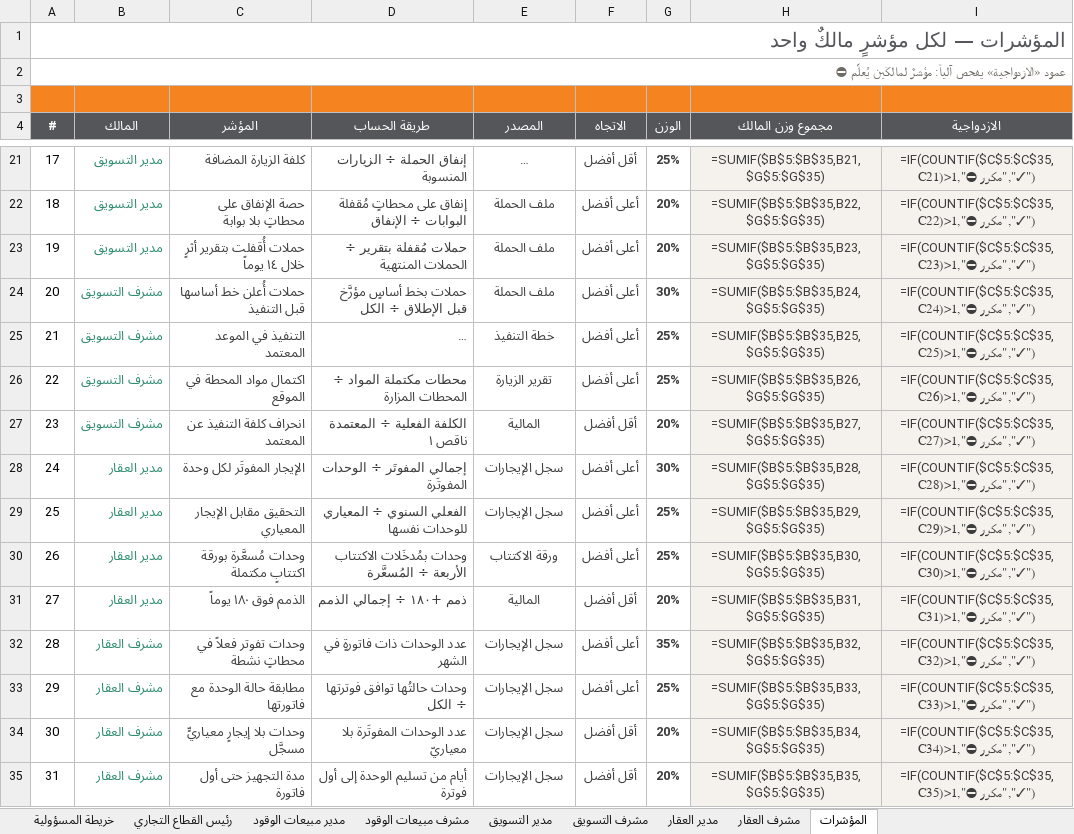
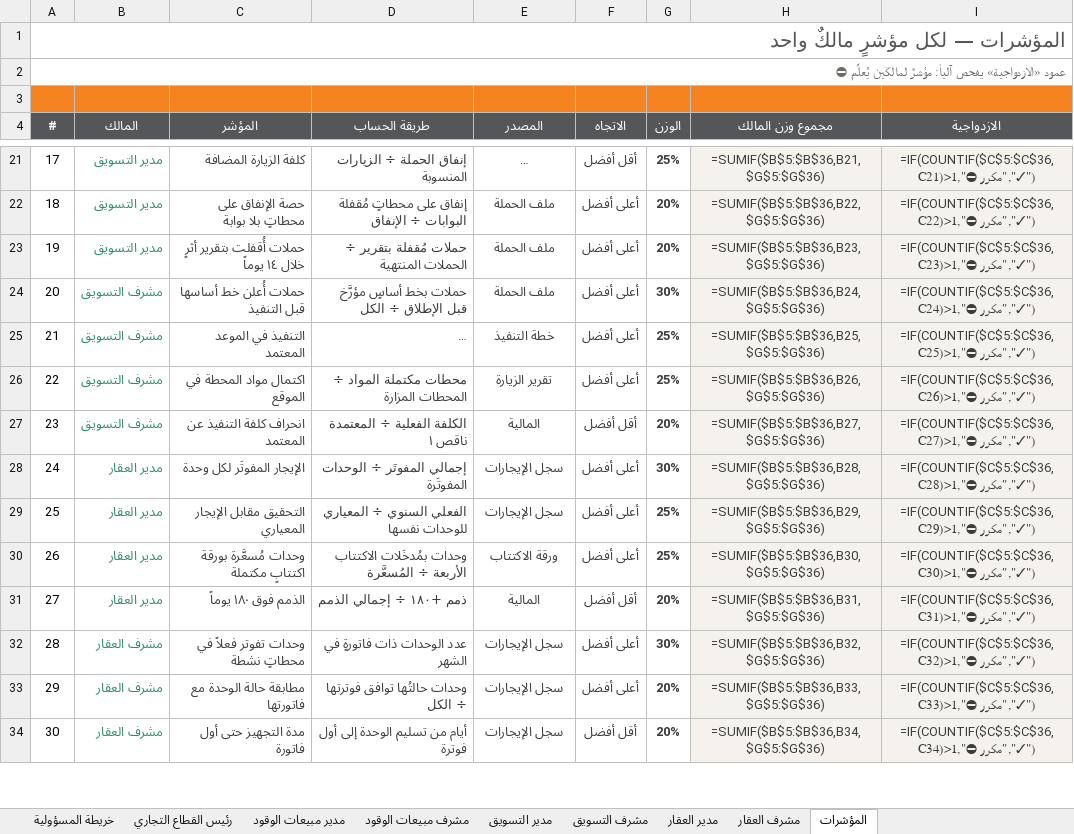
Before and after one commit to darbstations/khadija, an Excel workbook: docs/الأوصاف-الوظيفية.xlsx, sheet المؤشرات, drawn as a sheet; only a part is shown, gaps mark what is left out; long unchanged cells end in …; values as stored, in another font and other column widths than the file's, no borders; formulas without a stored value are shown as written; conditional formats not drawn; removed rows and columns are numbered as before the commit, all else as after; the diff covers the shown part only; the diff names each change by its address in the sheet, - before the commit and + after, or states it on an @@ line.

```diff
--- a/docs/الأوصاف-الوظيفية.xlsx (sheet المؤشرات)
+++ b/docs/الأوصاف-الوظيفية.xlsx (sheet المؤشرات)
-H21 (مجموع وزن المالك): =SUMIF($B$5:$B$35,B21,$G$5:$G$35)
+H21 (مجموع وزن المالك): =SUMIF($B$5:$B$36,B21,$G$5:$G$36)
-I21 (الازدواجية): =IF(COUNTIF($C$5:$C$35,C21)>1,"⛔ مكرر","✓")
+I21 (الازدواجية): =IF(COUNTIF($C$5:$C$36,C21)>1,"⛔ مكرر","✓")
-H22 (مجموع وزن المالك): =SUMIF($B$5:$B$35,B22,$G$5:$G$35)
+H22 (مجموع وزن المالك): =SUMIF($B$5:$B$36,B22,$G$5:$G$36)
-I22 (الازدواجية): =IF(COUNTIF($C$5:$C$35,C22)>1,"⛔ مكرر","✓")
+I22 (الازدواجية): =IF(COUNTIF($C$5:$C$36,C22)>1,"⛔ مكرر","✓")
-H23 (مجموع وزن المالك): =SUMIF($B$5:$B$35,B23,$G$5:$G$35)
+H23 (مجموع وزن المالك): =SUMIF($B$5:$B$36,B23,$G$5:$G$36)
-I23 (الازدواجية): =IF(COUNTIF($C$5:$C$35,C23)>1,"⛔ مكرر","✓")
+I23 (الازدواجية): =IF(COUNTIF($C$5:$C$36,C23)>1,"⛔ مكرر","✓")
-H24 (مجموع وزن المالك): =SUMIF($B$5:$B$35,B24,$G$5:$G$35)
+H24 (مجموع وزن المالك): =SUMIF($B$5:$B$36,B24,$G$5:$G$36)
-I24 (الازدواجية): =IF(COUNTIF($C$5:$C$35,C24)>1,"⛔ مكرر","✓")
+I24 (الازدواجية): =IF(COUNTIF($C$5:$C$36,C24)>1,"⛔ مكرر","✓")
-H25 (مجموع وزن المالك): =SUMIF($B$5:$B$35,B25,$G$5:$G$35)
+H25 (مجموع وزن المالك): =SUMIF($B$5:$B$36,B25,$G$5:$G$36)
-I25 (الازدواجية): =IF(COUNTIF($C$5:$C$35,C25)>1,"⛔ مكرر","✓")
+I25 (الازدواجية): =IF(COUNTIF($C$5:$C$36,C25)>1,"⛔ مكرر","✓")
-H26 (مجموع وزن المالك): =SUMIF($B$5:$B$35,B26,$G$5:$G$35)
+H26 (مجموع وزن المالك): =SUMIF($B$5:$B$36,B26,$G$5:$G$36)
-I26 (الازدواجية): =IF(COUNTIF($C$5:$C$35,C26)>1,"⛔ مكرر","✓")
+I26 (الازدواجية): =IF(COUNTIF($C$5:$C$36,C26)>1,"⛔ مكرر","✓")
-H27 (مجموع وزن المالك): =SUMIF($B$5:$B$35,B27,$G$5:$G$35)
+H27 (مجموع وزن المالك): =SUMIF($B$5:$B$36,B27,$G$5:$G$36)
-I27 (الازدواجية): =IF(COUNTIF($C$5:$C$35,C27)>1,"⛔ مكرر","✓")
+I27 (الازدواجية): =IF(COUNTIF($C$5:$C$36,C27)>1,"⛔ مكرر","✓")
-H28 (مجموع وزن المالك): =SUMIF($B$5:$B$35,B28,$G$5:$G$35)
+H28 (مجموع وزن المالك): =SUMIF($B$5:$B$36,B28,$G$5:$G$36)
-I28 (الازدواجية): =IF(COUNTIF($C$5:$C$35,C28)>1,"⛔ مكرر","✓")
+I28 (الازدواجية): =IF(COUNTIF($C$5:$C$36,C28)>1,"⛔ مكرر","✓")
-H29 (مجموع وزن المالك): =SUMIF($B$5:$B$35,B29,$G$5:$G$35)
+H29 (مجموع وزن المالك): =SUMIF($B$5:$B$36,B29,$G$5:$G$36)
-I29 (الازدواجية): =IF(COUNTIF($C$5:$C$35,C29)>1,"⛔ مكرر","✓")
+I29 (الازدواجية): =IF(COUNTIF($C$5:$C$36,C29)>1,"⛔ مكرر","✓")
-H30 (مجموع وزن المالك): =SUMIF($B$5:$B$35,B30,$G$5:$G$35)
+H30 (مجموع وزن المالك): =SUMIF($B$5:$B$36,B30,$G$5:$G$36)
-I30 (الازدواجية): =IF(COUNTIF($C$5:$C$35,C30)>1,"⛔ مكرر","✓")
+I30 (الازدواجية): =IF(COUNTIF($C$5:$C$36,C30)>1,"⛔ مكرر","✓")
-H31 (مجموع وزن المالك): =SUMIF($B$5:$B$35,B31,$G$5:$G$35)
+H31 (مجموع وزن المالك): =SUMIF($B$5:$B$36,B31,$G$5:$G$36)
-I31 (الازدواجية): =IF(COUNTIF($C$5:$C$35,C31)>1,"⛔ مكرر","✓")
+I31 (الازدواجية): =IF(COUNTIF($C$5:$C$36,C31)>1,"⛔ مكرر","✓")
-G32 (الوزن): 35%
+G32 (الوزن): 30%
-H32 (مجموع وزن المالك): =SUMIF($B$5:$B$35,B32,$G$5:$G$35)
+H32 (مجموع وزن المالك): =SUMIF($B$5:$B$36,B32,$G$5:$G$36)
-I32 (الازدواجية): =IF(COUNTIF($C$5:$C$35,C32)>1,"⛔ مكرر","✓")
+I32 (الازدواجية): =IF(COUNTIF($C$5:$C$36,C32)>1,"⛔ مكرر","✓")
-G33 (الوزن): 25%
+G33 (الوزن): 20%
-H33 (مجموع وزن المالك): =SUMIF($B$5:$B$35,B33,$G$5:$G$35)
+H33 (مجموع وزن المالك): =SUMIF($B$5:$B$36,B33,$G$5:$G$36)
-I33 (الازدواجية): =IF(COUNTIF($C$5:$C$35,C33)>1,"⛔ مكرر","✓")
+I33 (الازدواجية): =IF(COUNTIF($C$5:$C$36,C33)>1,"⛔ مكرر","✓")
-row 34: 30 | مشرف العقار | وحدات بلا إيجارٍ معياريٍّ مسجَّل | عدد الوحدات المفوتَرة بلا معياريّ | سجل الإيجارات | أقل أفضل | 20% | =SUMIF($B$5:$B$35,B34,$G$5:$G$35) | =IF(COUNTIF($C$5:$C$35,C34)>1,"⛔ مكرر","✓")
@@ column A (#) renumbered in row 34 @@
-H34 (مجموع وزن المالك): =SUMIF($B$5:$B$35,B35,$G$5:$G$35)
+H34 (مجموع وزن المالك): =SUMIF($B$5:$B$36,B34,$G$5:$G$36)
-I34 (الازدواجية): =IF(COUNTIF($C$5:$C$35,C35)>1,"⛔ مكرر","✓")
+I34 (الازدواجية): =IF(COUNTIF($C$5:$C$36,C34)>1,"⛔ مكرر","✓")
```
Also changed, not shown: 2 added rows and 32 edited cells elsewhere in this sheet, sheet مشرف العقار, 5 other files.
